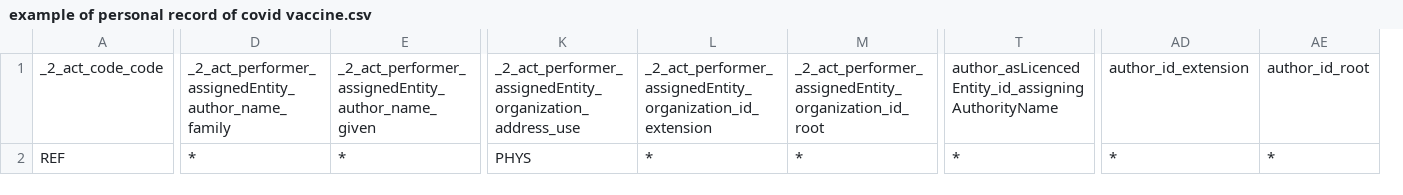
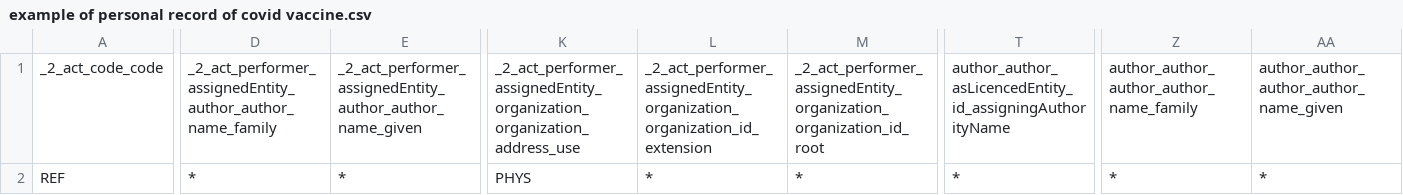
Before and after one commit to AlasiNick/anonymizer, a CSV file: api/csvmapresult/example of personal record of covid vaccine.csv, drawn as a sheet; only a part is shown, gaps mark what is left out; removed rows and columns are numbered as before the commit, all else as after; the diff covers the shown part only; the diff names each change by its address in the sheet, - before the commit and + after, or states it on an @@ line.

```diff
--- a/api/csvmapresult/example of personal record of covid vaccine.csv
+++ b/api/csvmapresult/example of personal record of covid vaccine.csv
+column Z, rows 1-2: author_author_author_author_name_family | *
+column AA, rows 1-2: author_author_author_author_name_given | *
-column AD, rows 1-2: author_id_extension | *
-column AE, rows 1-2: author_id_root | *
-D1: _2_act_performer_assignedEntity_author_name_family
+D1: _2_act_performer_assignedEntity_author_author_name_family
-E1: _2_act_performer_assignedEntity_author_name_given
+E1: _2_act_performer_assignedEntity_author_author_name_given
-K1: _2_act_performer_assignedEntity_organization_address_use
+K1: _2_act_performer_assignedEntity_organization_organization_address_use
-L1: _2_act_performer_assignedEntity_organization_id_extension
+L1: _2_act_performer_assignedEntity_organization_organization_id_extension
-M1: _2_act_performer_assignedEntity_organization_id_root
+M1: _2_act_performer_assignedEntity_organization_organization_id_root
-T1: author_asLicencedEntity_id_assigningAuthorityName
+T1: author_author_asLicencedEntity_id_assigningAuthorityName
```
Also changed, not shown: 44 edited cells elsewhere in this file, 2 other files.
